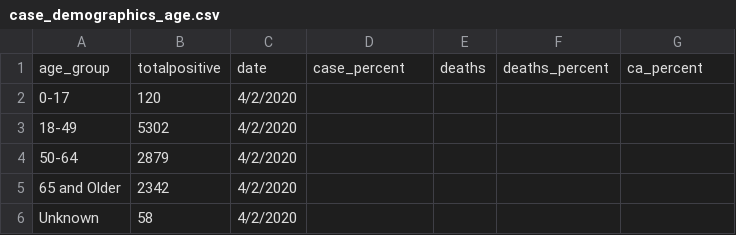
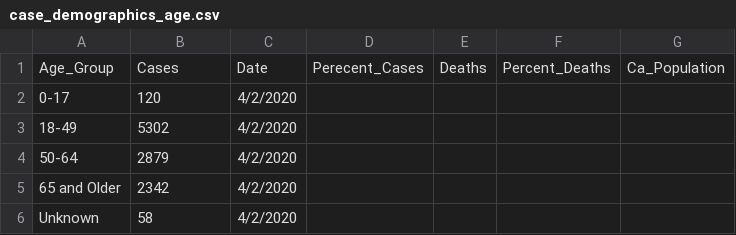
Before and after one commit to Jordanmyer92/COVID-Part-2, a CSV file: California gov/case_demographics_age.csv, drawn as a sheet; only a part is shown; removed rows and columns are numbered as before the commit, all else as after; the diff names each change by its address in the sheet, - before the commit and + after, or states it on an @@ line.

```diff
--- a/California gov/case_demographics_age.csv
+++ b/California gov/case_demographics_age.csv
-row 1: age_group | totalpositive | date | case_percent | deaths | deaths_percent | ca_percent
+row 1: Age_Group | Cases | Date | Perecent_Cases | Deaths | Percent_Deaths | Ca_Population
```
Also changed, not shown: California gov/case_demographics_ethnicity.csv, California gov/case_demographics_sex.csv, 1 other file.
